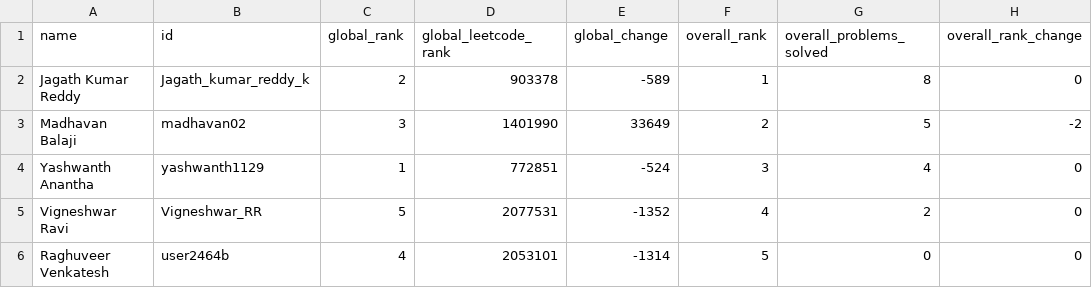
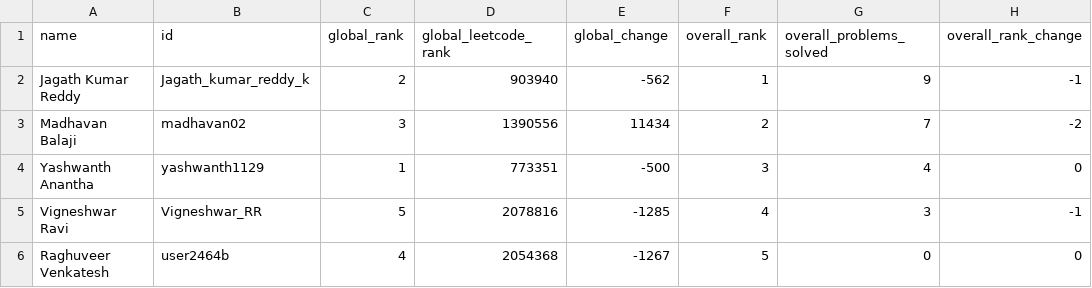
Before and after one commit to DSMLIUI/home, a CSV file: public/data/leetcode_leaderboard.csv, drawn as a sheet; only a part is shown; the diff names each change by its address in the sheet, - before the commit and + after, or states it on an @@ line.

```diff
--- a/public/data/leetcode_leaderboard.csv
+++ b/public/data/leetcode_leaderboard.csv
-D2 (global_leetcode_rank): 903378
+D2 (global_leetcode_rank): 903940
-E2 (global_change): -589
+E2 (global_change): -562
-G2 (overall_problems_solved): 8
+G2 (overall_problems_solved): 9
-H2 (overall_rank_change): 0
+H2 (overall_rank_change): -1
-D3 (global_leetcode_rank): 1401990
+D3 (global_leetcode_rank): 1390556
-E3 (global_change): 33649
+E3 (global_change): 11434
-G3 (overall_problems_solved): 5
+G3 (overall_problems_solved): 7
-D4 (global_leetcode_rank): 772851
+D4 (global_leetcode_rank): 773351
-E4 (global_change): -524
+E4 (global_change): -500
-D5 (global_leetcode_rank): 2077531
+D5 (global_leetcode_rank): 2078816
-E5 (global_change): -1352
+E5 (global_change): -1285
-G5 (overall_problems_solved): 2
+G5 (overall_problems_solved): 3
-H5 (overall_rank_change): 0
+H5 (overall_rank_change): -1
-D6 (global_leetcode_rank): 2053101
+D6 (global_leetcode_rank): 2054368
-E6 (global_change): -1314
+E6 (global_change): -1267
```
Also changed, not shown: public/data/recent_ac_submissions.csv.
